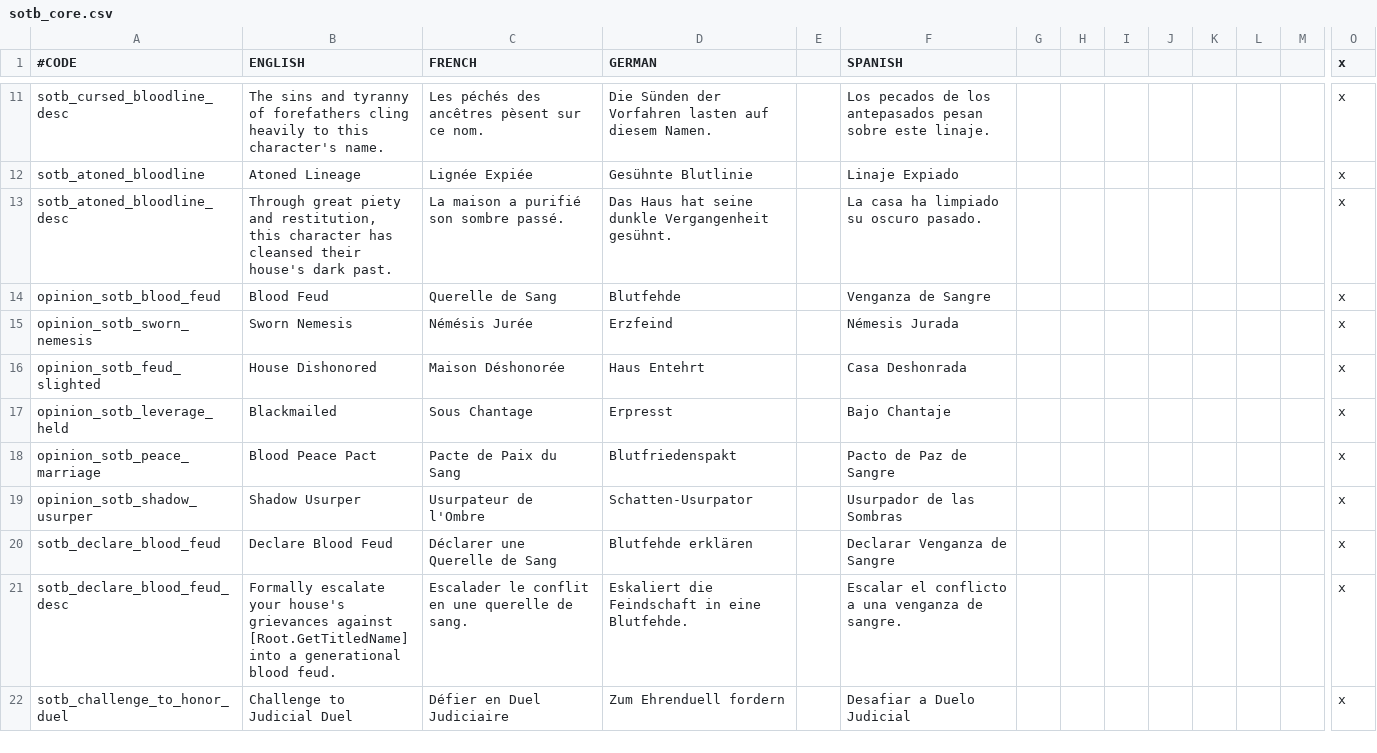
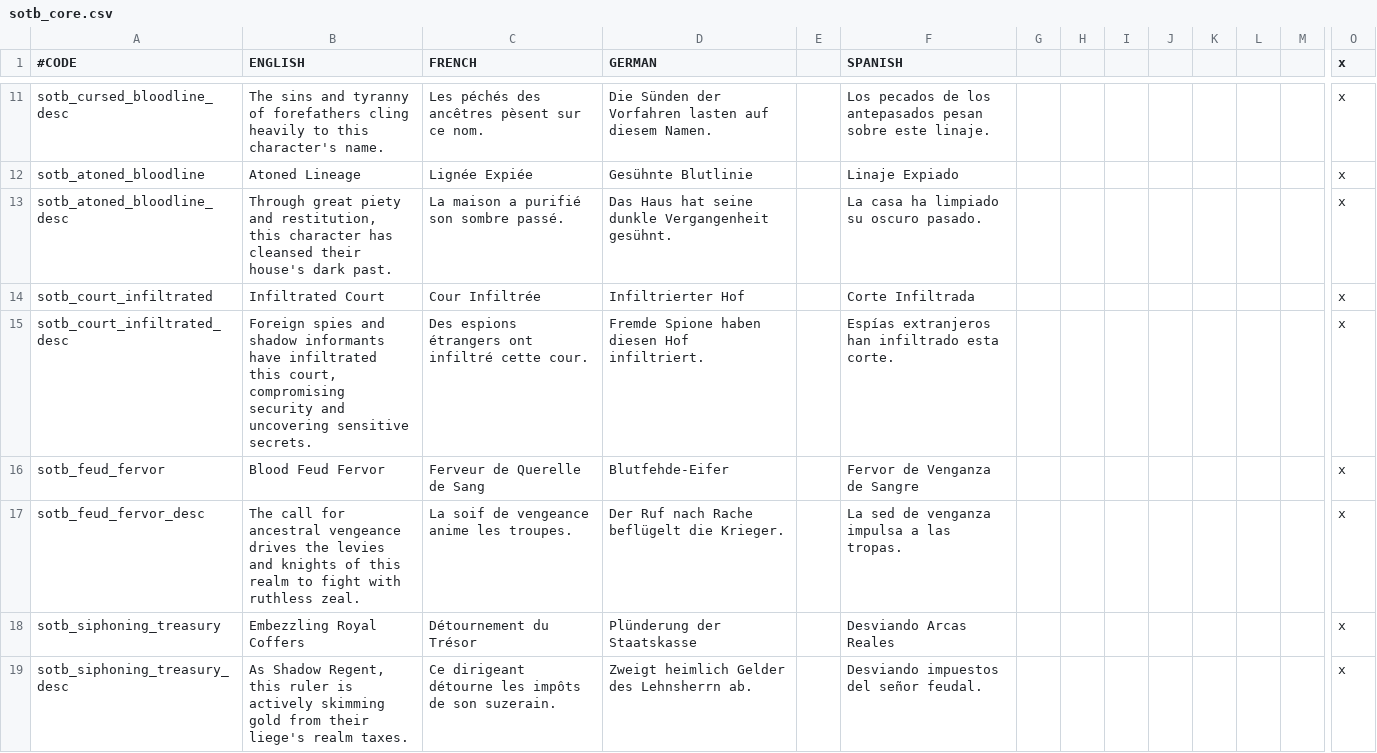
Before and after one commit to ShaanBa/ck2_shadows_of_the_blood, a CSV file: shadows_of_the_blood/localisation/sotb_core.csv, drawn as a sheet; only a part is shown, gaps mark what is left out; the shorter side is filled out with more unchanged rows; rows hold the shown columns only; the diff covers the shown part only; the diff names each change by its address in the sheet, - before the commit and + after, or states it on an @@ line.

```diff
--- a/shadows_of_the_blood/localisation/sotb_core.csv
+++ b/shadows_of_the_blood/localisation/sotb_core.csv
+row 14: sotb_court_infiltrated | Infiltrated Court | Cour Infiltrée | Infiltrierter Hof |  | Corte Infiltrada |  |  |  |  |  |  |  | x
+row 15: sotb_court_infiltrated_desc | Foreign spies and shadow informants have infiltrated this court, compromising security and uncovering sensitive secrets. | Des espions étrangers ont infiltré cette cour. | Fremde Spione haben diesen Hof infiltriert. |  | Espías extranjeros han infiltrado esta corte. |  |  |  |  |  |  |  | x
+row 16: sotb_feud_fervor | Blood Feud Fervor | Ferveur de Querelle de Sang | Blutfehde-Eifer |  | Fervor de Venganza de Sangre |  |  |  |  |  |  |  | x
+row 17: sotb_feud_fervor_desc | The call for ancestral vengeance drives the levies and knights of this realm to fight with ruthless zeal. | La soif de vengeance anime les troupes. | Der Ruf nach Rache beflügelt die Krieger. |  | La sed de venganza impulsa a las tropas. |  |  |  |  |  |  |  | x
+row 18: sotb_siphoning_treasury | Embezzling Royal Coffers | Détournement du Trésor | Plünderung der Staatskasse |  | Desviando Arcas Reales |  |  |  |  |  |  |  | x
+row 19: sotb_siphoning_treasury_desc | As Shadow Regent, this ruler is actively skimming gold from their liege's realm taxes. | Ce dirigeant détourne les impôts de son suzerain. | Zweigt heimlich Gelder des Lehnsherrn ab. |  | Desviando impuestos del señor feudal. |  |  |  |  |  |  |  | x
```
Also changed, not shown: 6 added rows and 1 edited cell elsewhere in this file, 8 other files.
